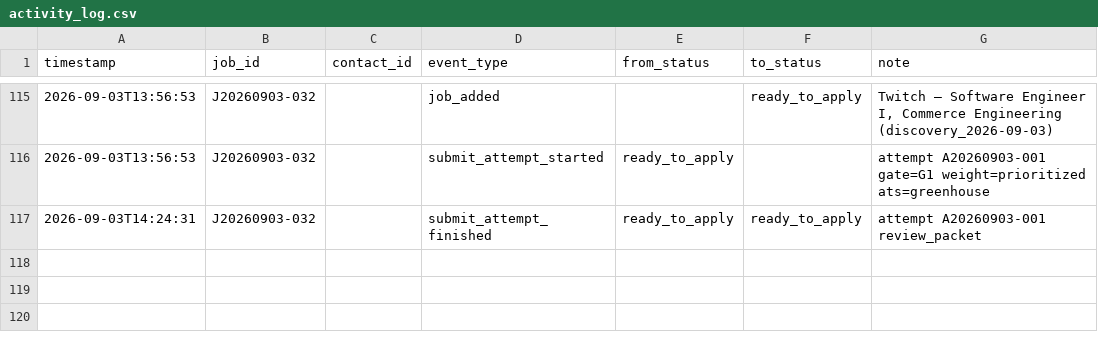
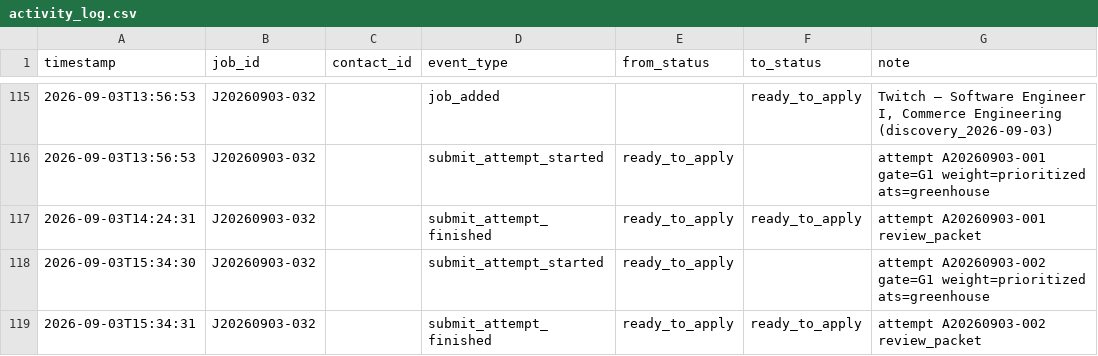
Before and after one commit to JunyiZhou-Conny/job-search-2026-2027-starter, a CSV file: data/activity_log.csv, drawn as a sheet; only a part is shown, gaps mark what is left out; the diff names each change by its address in the sheet, - before the commit and + after, or states it on an @@ line.

```diff
--- a/data/activity_log.csv
+++ b/data/activity_log.csv
+row 118: 2026-09-03T15:34:30 | J20260903-032 |  | submit_attempt_started | ready_to_apply |  | attempt A20260903-002 gate=G1 weight=prioritized ats=greenhouse
+row 119: 2026-09-03T15:34:31 | J20260903-032 |  | submit_attempt_finished | ready_to_apply | ready_to_apply | attempt A20260903-002 review_packet
```
Also changed, not shown: data/applications.csv, data/apply_attempts.csv, 3 other files.
